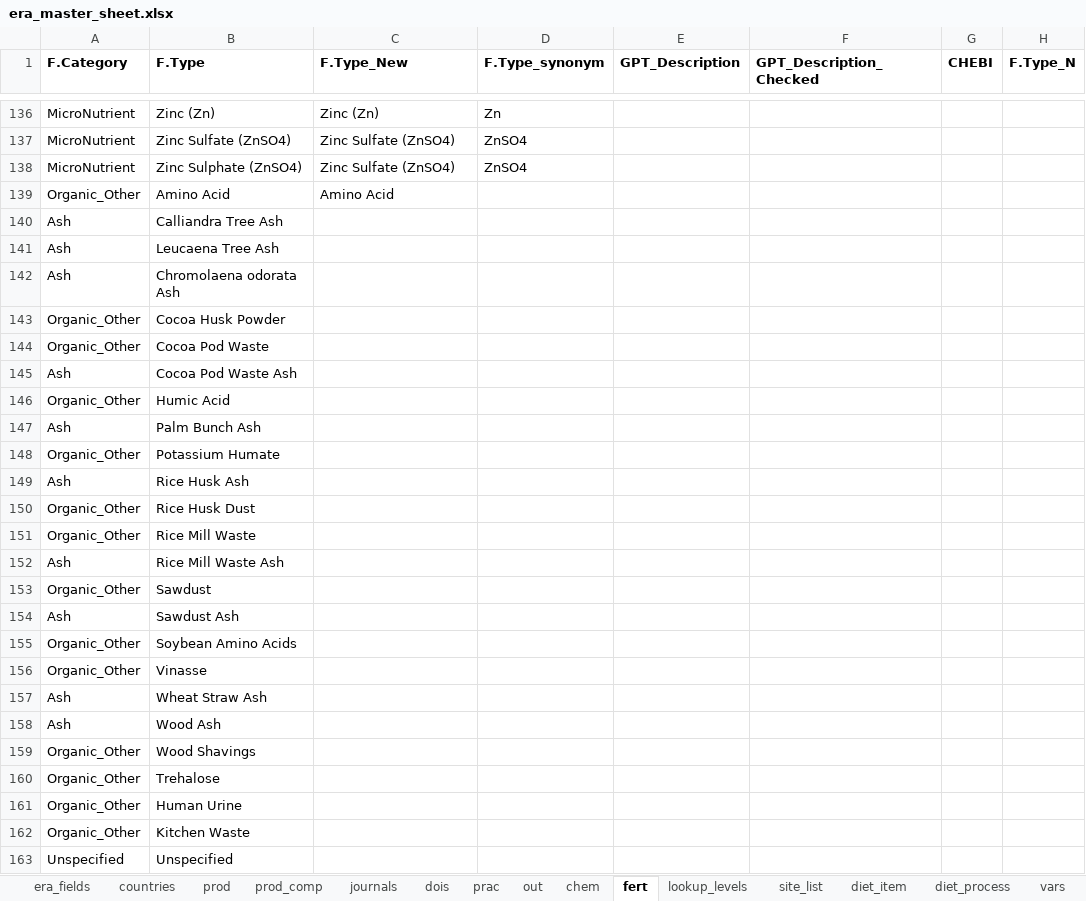
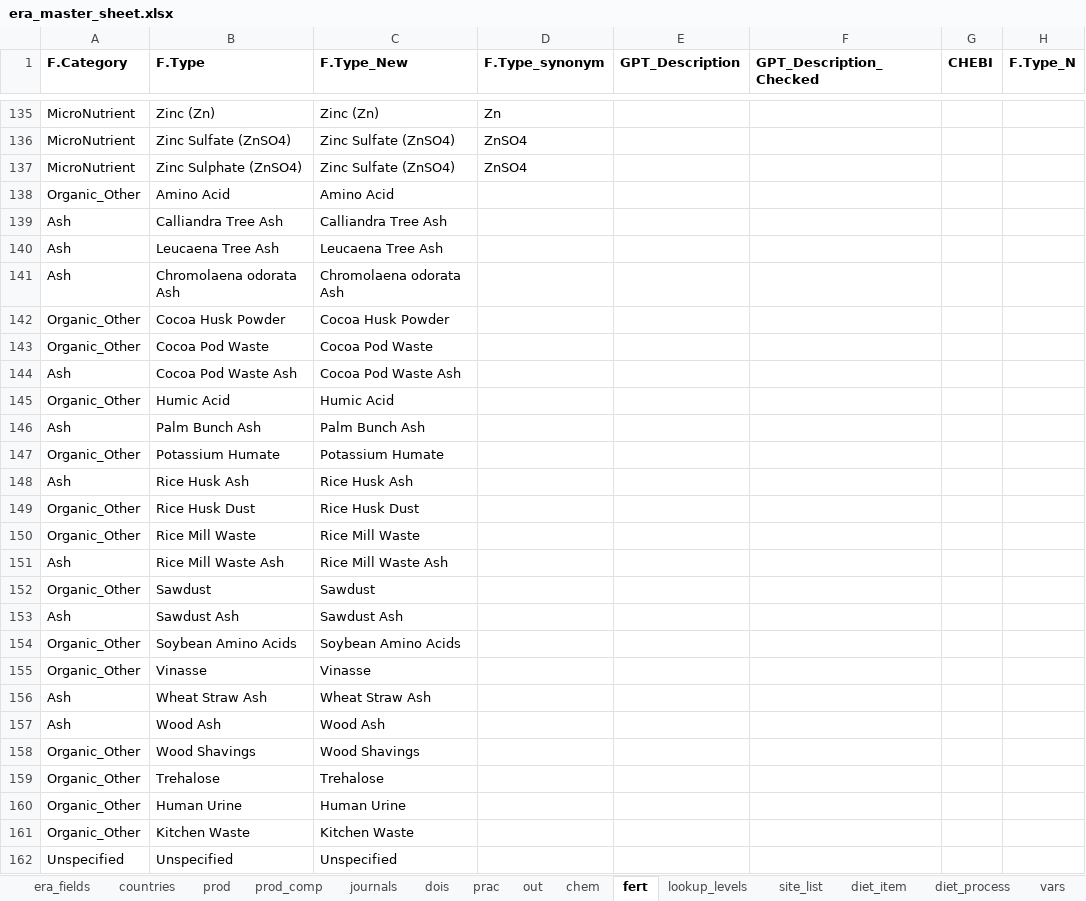
Before and after one commit to peetmate/era_codes, an Excel workbook: era_master_sheet.xlsx, sheet fert, drawn as a sheet; only a part is shown, gaps mark what is left out; values as stored, in another font and other column widths than the file's, no borders; addresses are those after the commit; the diff covers the shown part only; the diff names each change by its address in the sheet, - before the commit and + after, or states it on an @@ line.

```diff
--- a/era_master_sheet.xlsx (sheet fert)
+++ b/era_master_sheet.xlsx (sheet fert)
-C139 (F.Type_New): (empty)
+C139 (F.Type_New): Calliandra Tree Ash
-C140 (F.Type_New): (empty)
+C140 (F.Type_New): Leucaena Tree Ash
-C141 (F.Type_New): (empty)
+C141 (F.Type_New): Chromolaena odorata Ash
-C142 (F.Type_New): (empty)
+C142 (F.Type_New): Cocoa Husk Powder
-C143 (F.Type_New): (empty)
+C143 (F.Type_New): Cocoa Pod Waste
-C144 (F.Type_New): (empty)
+C144 (F.Type_New): Cocoa Pod Waste Ash
-C145 (F.Type_New): (empty)
+C145 (F.Type_New): Humic Acid
-C146 (F.Type_New): (empty)
+C146 (F.Type_New): Palm Bunch Ash
-C147 (F.Type_New): (empty)
+C147 (F.Type_New): Potassium Humate
-C148 (F.Type_New): (empty)
+C148 (F.Type_New): Rice Husk Ash
-C149 (F.Type_New): (empty)
+C149 (F.Type_New): Rice Husk Dust
-C150 (F.Type_New): (empty)
+C150 (F.Type_New): Rice Mill Waste
-C151 (F.Type_New): (empty)
+C151 (F.Type_New): Rice Mill Waste Ash
-C152 (F.Type_New): (empty)
+C152 (F.Type_New): Sawdust
-C153 (F.Type_New): (empty)
+C153 (F.Type_New): Sawdust Ash
-C154 (F.Type_New): (empty)
+C154 (F.Type_New): Soybean Amino Acids
-C155 (F.Type_New): (empty)
+C155 (F.Type_New): Vinasse
-C156 (F.Type_New): (empty)
+C156 (F.Type_New): Wheat Straw Ash
-C157 (F.Type_New): (empty)
+C157 (F.Type_New): Wood Ash
-C158 (F.Type_New): (empty)
+C158 (F.Type_New): Wood Shavings
-C159 (F.Type_New): (empty)
+C159 (F.Type_New): Trehalose
-C160 (F.Type_New): (empty)
+C160 (F.Type_New): Human Urine
-C161 (F.Type_New): (empty)
+C161 (F.Type_New): Kitchen Waste
-C162 (F.Type_New): (empty)
+C162 (F.Type_New): Unspecified
```
Also changed, not shown: 1 removed row, 58 edited cells and cell formats elsewhere in this sheet, sheet prac.
